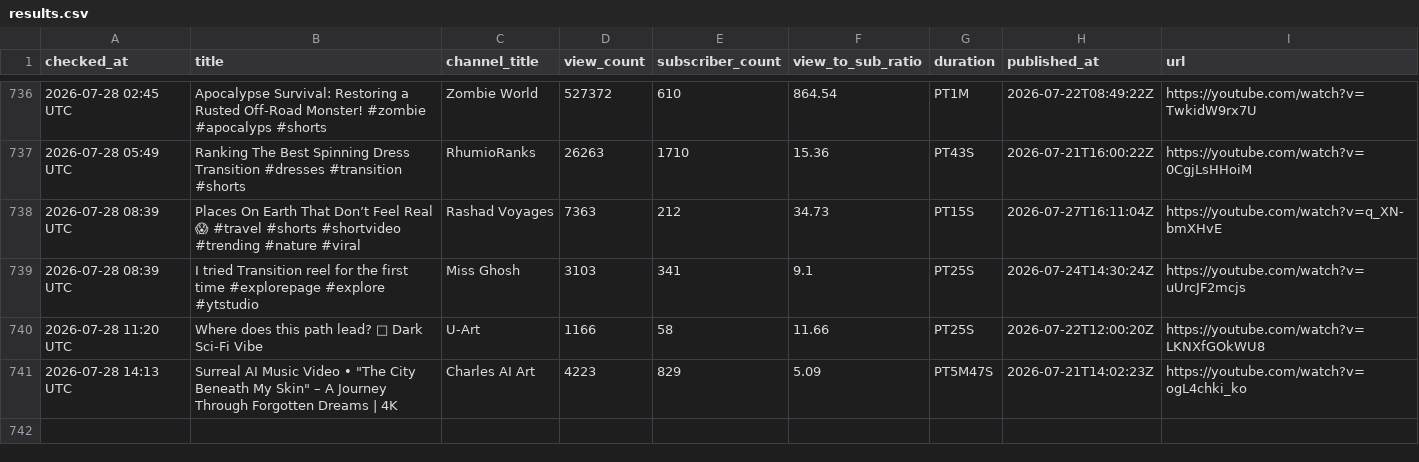
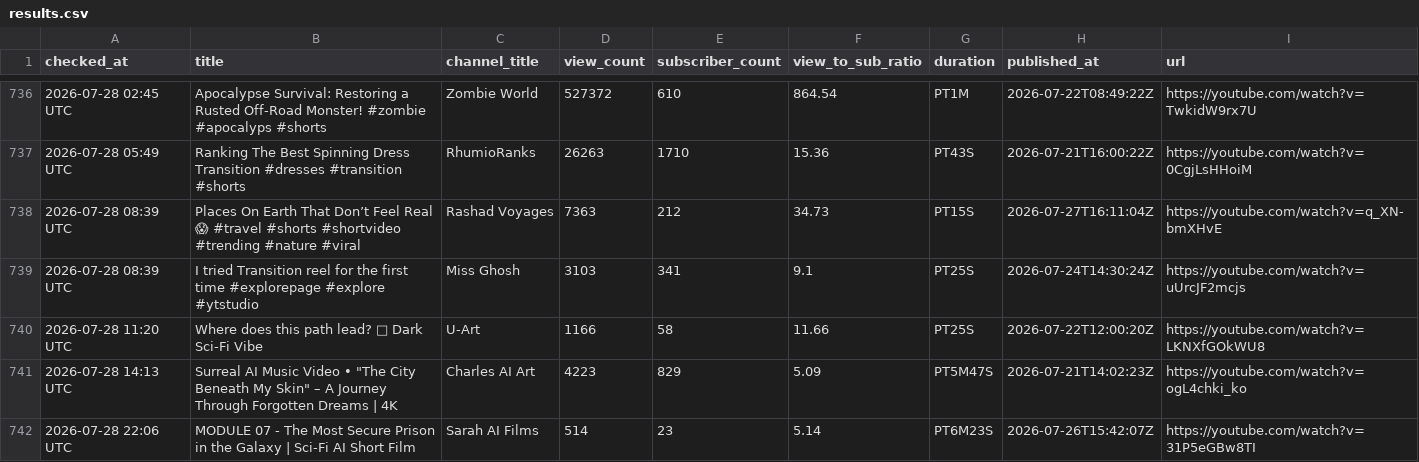
Before and after one commit to raccoon11010/viral-tracker, a CSV file: results.csv, drawn as a sheet; only a part is shown, gaps mark what is left out.

Commit message:
update results Tue Jul 28 22:06:12 UTC 2026

```diff
--- a/results.csv
+++ b/results.csv
@@ -745 +745,2 @@ checked_at,title,channel_title,view_count,subscriber_count,view_to_sub_ratio,dur
 2026-07-28 14:13 UTC,"Surreal AI Music Video • ""The City Beneath My Skin"" – A Journey Through Forgotten Dreams | 4K",Charles AI Art,4223,829,5.09,PT5M47S,2026-07-21T14:02:23Z,https://youtube.com/watch?v=ogL4chki_ko
+2026-07-28 22:06 UTC,MODULE 07 - The Most Secure Prison in the Galaxy | Sci-Fi AI Short Film,Sarah AI Films,514,23,5.14,PT6M23S,2026-07-26T15:42:07Z,https://youtube.com/watch?v=31P5eGBw8TI
```
